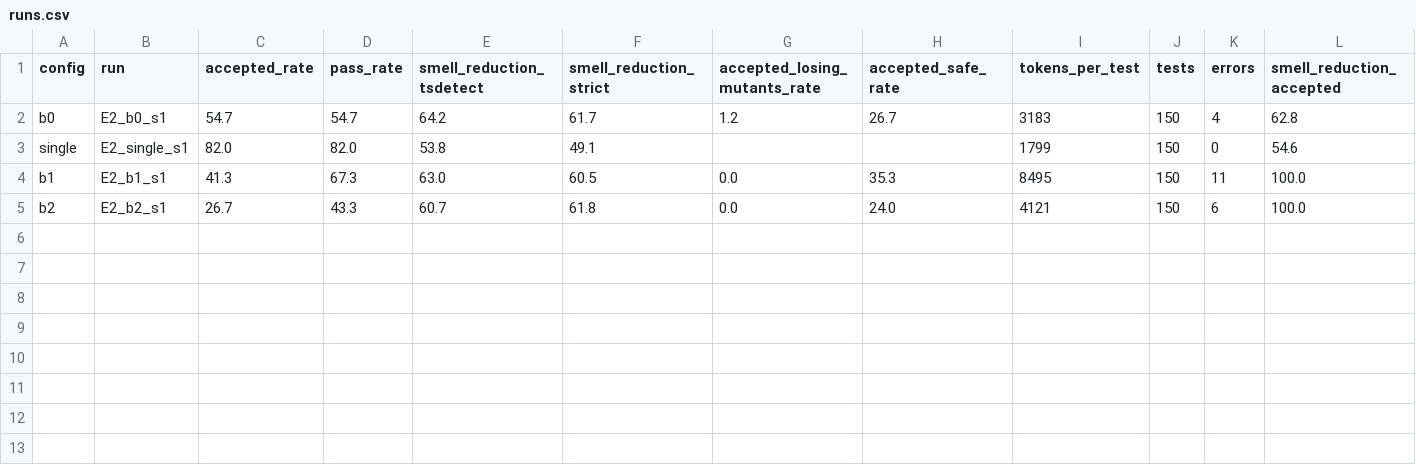
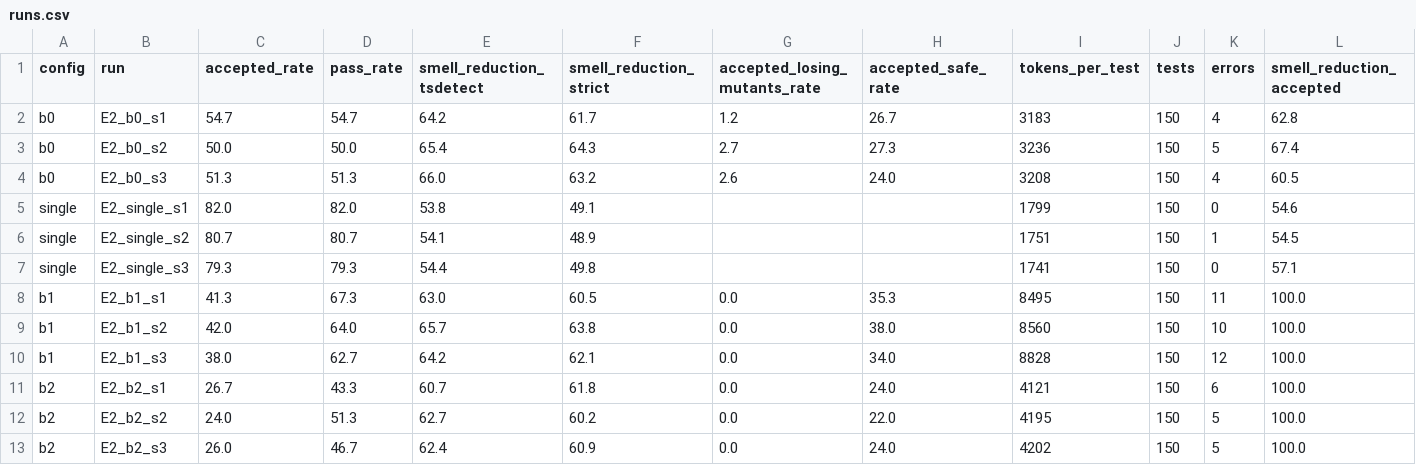
Before and after one commit to msaqibatifj/testdebt, a CSV file: results/E2/runs.csv, drawn as a sheet; the diff names each change by its address in the sheet, - before the commit and + after, or states it on an @@ line.

```diff
--- a/results/E2/runs.csv
+++ b/results/E2/runs.csv
+row 3: b0 | E2_b0_s2 | 50.0 | 50.0 | 65.4 | 64.3 | 2.7 | 27.3 | 3236 | 150 | 5 | 67.4
+row 4: b0 | E2_b0_s3 | 51.3 | 51.3 | 66.0 | 63.2 | 2.6 | 24.0 | 3208 | 150 | 4 | 60.5
+row 6: single | E2_single_s2 | 80.7 | 80.7 | 54.1 | 48.9 |  |  | 1751 | 150 | 1 | 54.5
+row 7: single | E2_single_s3 | 79.3 | 79.3 | 54.4 | 49.8 |  |  | 1741 | 150 | 0 | 57.1
+row 9: b1 | E2_b1_s2 | 42.0 | 64.0 | 65.7 | 63.8 | 0.0 | 38.0 | 8560 | 150 | 10 | 100.0
+row 10: b1 | E2_b1_s3 | 38.0 | 62.7 | 64.2 | 62.1 | 0.0 | 34.0 | 8828 | 150 | 12 | 100.0
+row 12: b2 | E2_b2_s2 | 24.0 | 51.3 | 62.7 | 60.2 | 0.0 | 22.0 | 4195 | 150 | 5 | 100.0
+row 13: b2 | E2_b2_s3 | 26.0 | 46.7 | 62.4 | 60.9 | 0.0 | 24.0 | 4202 | 150 | 5 | 100.0
```
Also changed, not shown: results/E4/g1.csv, results/E5/runs.csv, 40 other files.
